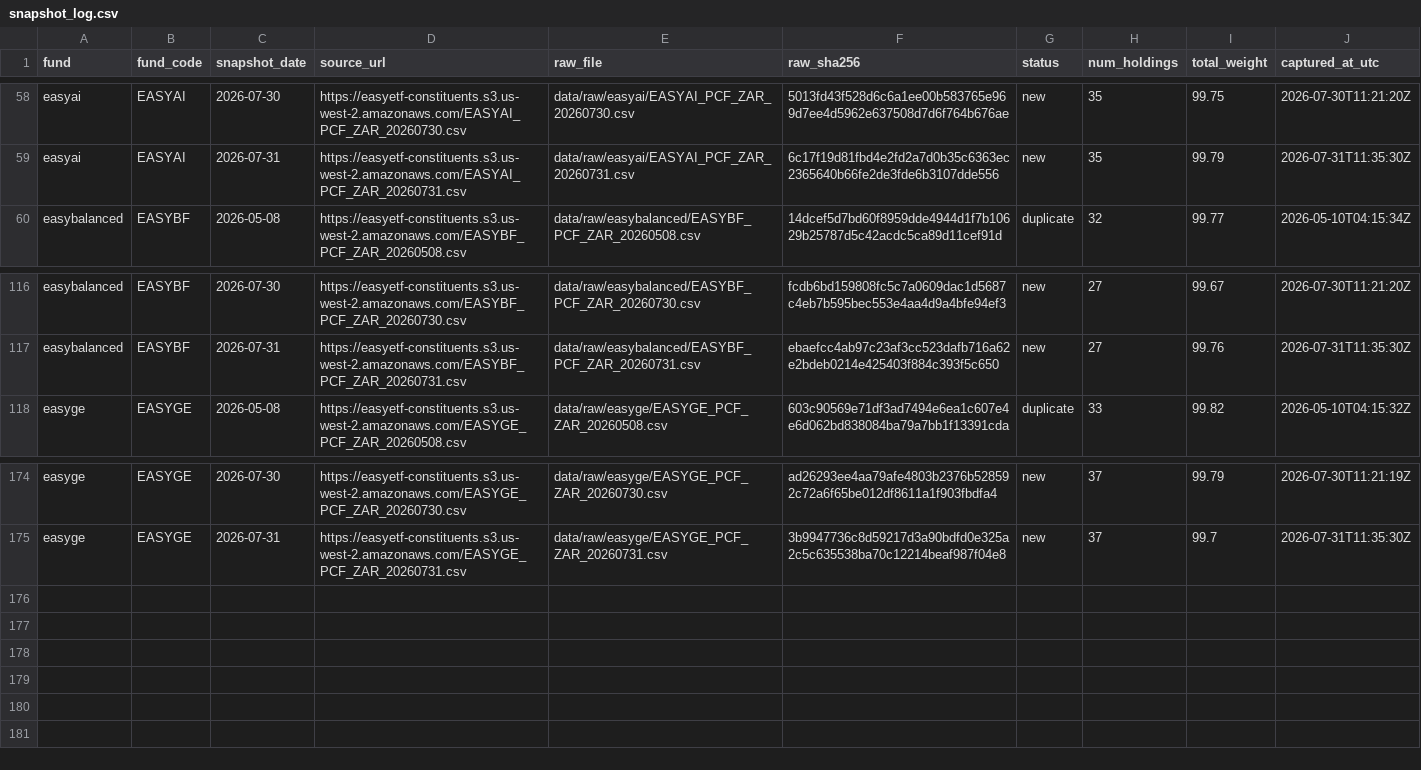
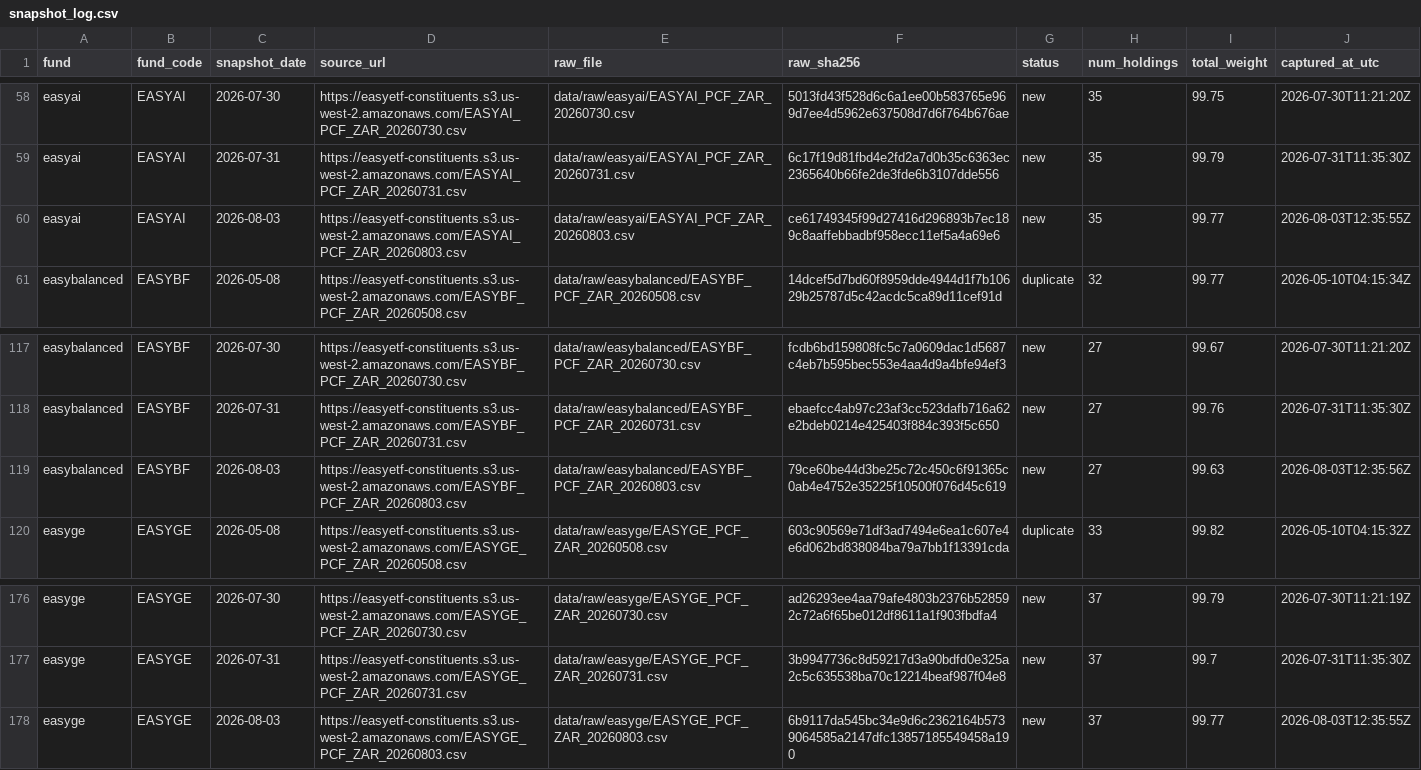
Before and after one commit to JonnIEnglish/easy-tracker, a CSV file: data/snapshot_log.csv, drawn as a sheet; only a part is shown, gaps mark what is left out; the diff names each change by its address in the sheet, - before the commit and + after, or states it on an @@ line.

```diff
--- a/data/snapshot_log.csv
+++ b/data/snapshot_log.csv
+row 60: easyai | EASYAI | 2026-08-03 | https://easyetf-constituents.s3.us-west-2.amazonaws.com/EASYAI_PCF_ZAR_20260803.csv | data/raw/easyai/EASYAI_PCF_ZAR_20260803.csv | ce61749345f99d27416d296893b7ec189c8aaffebbadbf958ecc11ef5a4a69e6 | new | 35 | 99.77 | 2026-08-03T12:35:55Z
+row 119: easybalanced | EASYBF | 2026-08-03 | https://easyetf-constituents.s3.us-west-2.amazonaws.com/EASYBF_PCF_ZAR_20260803.csv | data/raw/easybalanced/EASYBF_PCF_ZAR_20260803.csv | 79ce60be44d3be25c72c450c6f91365c0ab4e4752e35225f10500f076d45c619 | new | 27 | 99.63 | 2026-08-03T12:35:56Z
+row 178: easyge | EASYGE | 2026-08-03 | https://easyetf-constituents.s3.us-west-2.amazonaws.com/EASYGE_PCF_ZAR_20260803.csv | data/raw/easyge/EASYGE_PCF_ZAR_20260803.csv | 6b9117da545bc34e9d6c2362164b5739064585a2147dfc13857185549458a190 | new | 37 | 99.77 | 2026-08-03T12:35:55Z
```
Also changed, not shown: data/market_price_history.csv, data/nav_history.csv, 6 other files.
